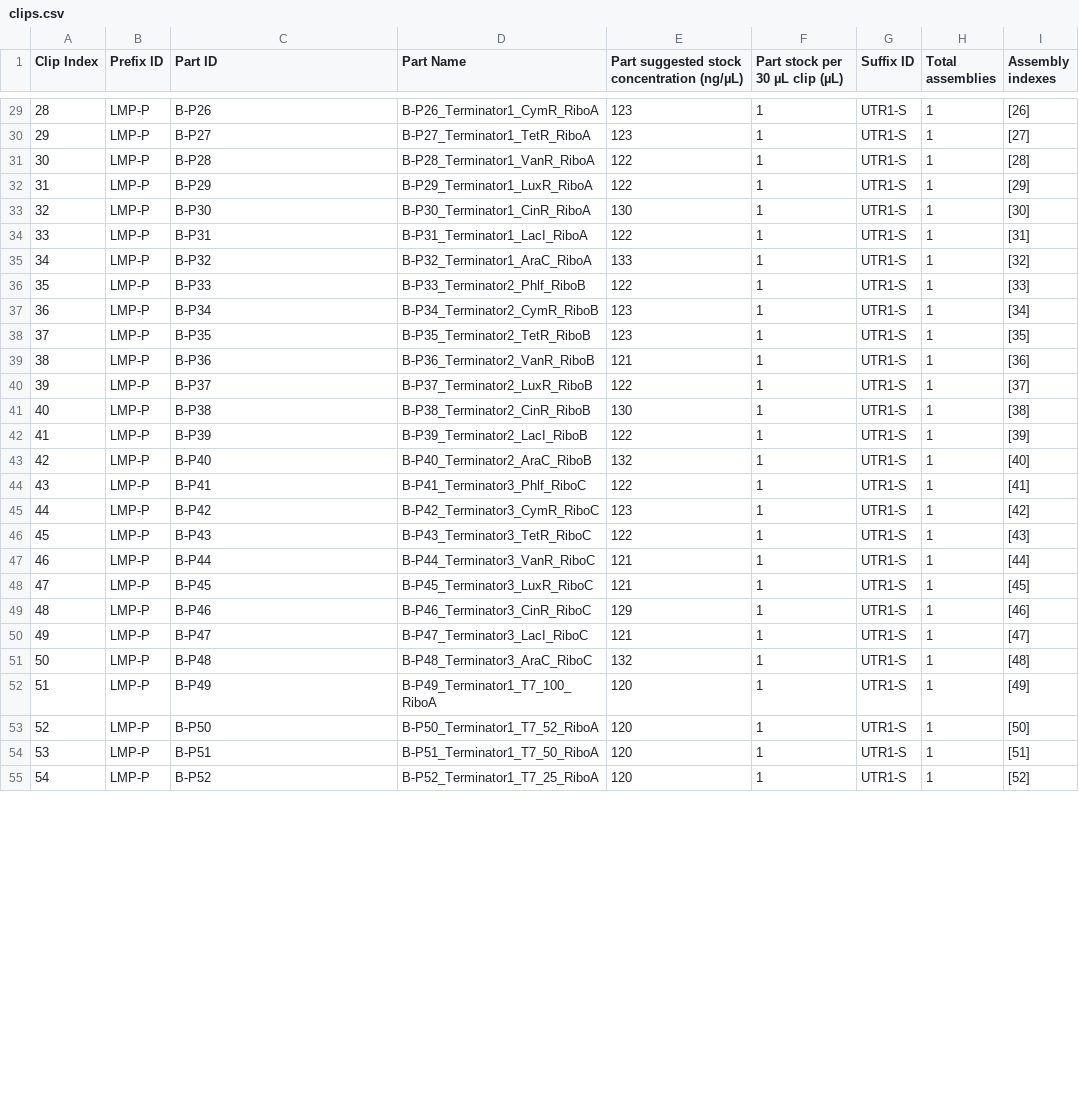
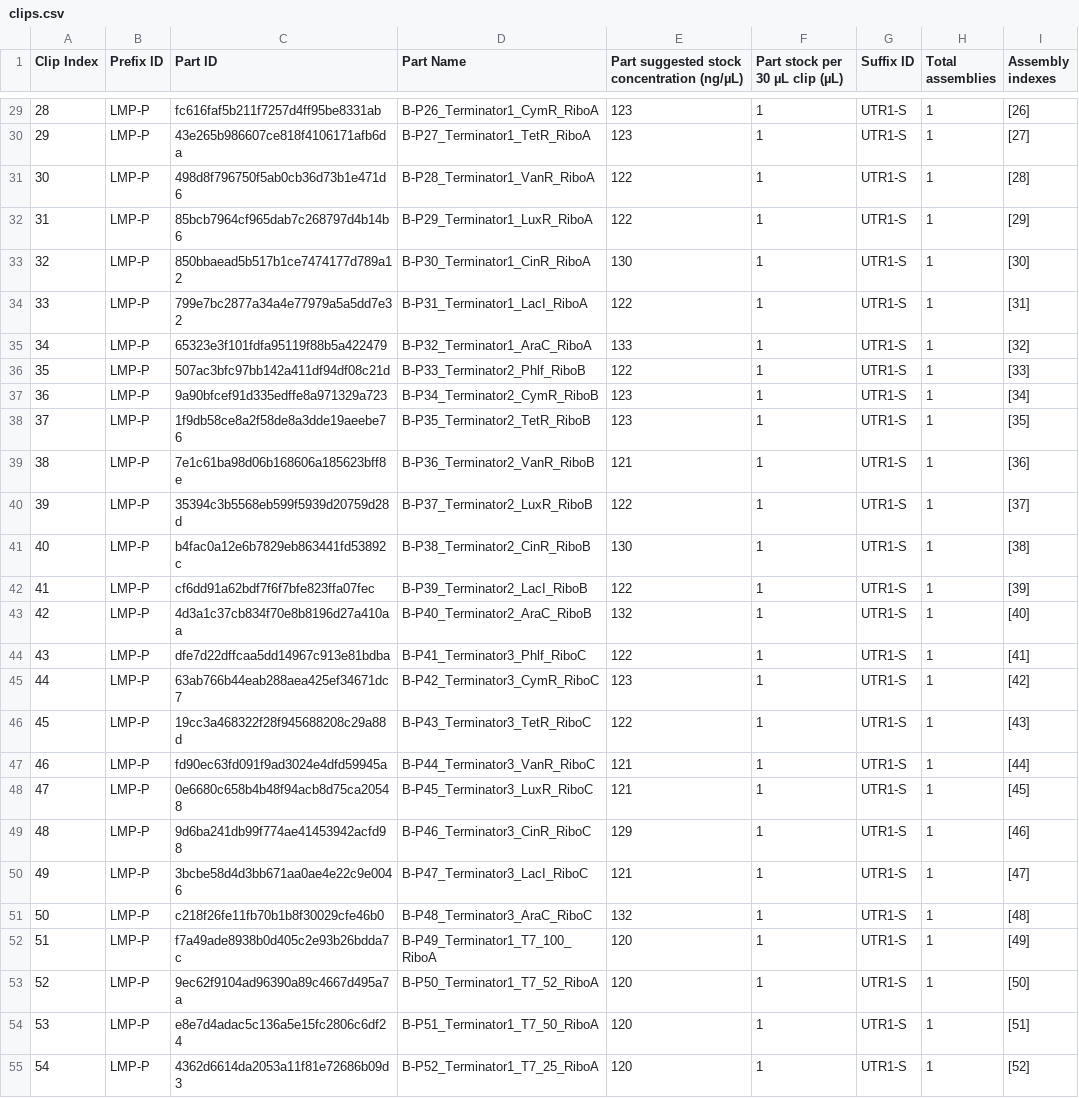
Before and after one commit to LondonBiofoundry/basicsynbio, a CSV file: docs/source/literal_includes/clips.csv, drawn as a sheet; only a part is shown, gaps mark what is left out; the diff covers the shown part only.

```diff
--- a/docs/source/literal_includes/clips.csv
+++ b/docs/source/literal_includes/clips.csv
@@ -29,27 +29,27 @@ Clip Index,Prefix ID,Part ID,Part Name,Part suggested stock concentration (ng/µ
-28,LMP-P,B-P26,B-P26_Terminator1_CymR_RiboA,123,1,UTR1-S,1,[26]
-29,LMP-P,B-P27,B-P27_Terminator1_TetR_RiboA,123,1,UTR1-S,1,[27]
-30,LMP-P,B-P28,B-P28_Terminator1_VanR_RiboA,122,1,UTR1-S,1,[28]
-31,LMP-P,B-P29,B-P29_Terminator1_LuxR_RiboA,122,1,UTR1-S,1,[29]
-32,LMP-P,B-P30,B-P30_Terminator1_CinR_RiboA,130,1,UTR1-S,1,[30]
-33,LMP-P,B-P31,B-P31_Terminator1_LacI_RiboA,122,1,UTR1-S,1,[31]
-34,LMP-P,B-P32,B-P32_Terminator1_AraC_RiboA,133,1,UTR1-S,1,[32]
-35,LMP-P,B-P33,B-P33_Terminator2_Phlf_RiboB,122,1,UTR1-S,1,[33]
-36,LMP-P,B-P34,B-P34_Terminator2_CymR_RiboB,123,1,UTR1-S,1,[34]
-37,LMP-P,B-P35,B-P35_Terminator2_TetR_RiboB,123,1,UTR1-S,1,[35]
-38,LMP-P,B-P36,B-P36_Terminator2_VanR_RiboB,121,1,UTR1-S,1,[36]
-39,LMP-P,B-P37,B-P37_Terminator2_LuxR_RiboB,122,1,UTR1-S,1,[37]
-40,LMP-P,B-P38,B-P38_Terminator2_CinR_RiboB,130,1,UTR1-S,1,[38]
-41,LMP-P,B-P39,B-P39_Terminator2_LacI_RiboB,122,1,UTR1-S,1,[39]
-42,LMP-P,B-P40,B-P40_Terminator2_AraC_RiboB,132,1,UTR1-S,1,[40]
-43,LMP-P,B-P41,B-P41_Terminator3_Phlf_RiboC,122,1,UTR1-S,1,[41]
-44,LMP-P,B-P42,B-P42_Terminator3_CymR_RiboC,123,1,UTR1-S,1,[42]
-45,LMP-P,B-P43,B-P43_Terminator3_TetR_RiboC,122,1,UTR1-S,1,[43]
-46,LMP-P,B-P44,B-P44_Terminator3_VanR_RiboC,121,1,UTR1-S,1,[44]
-47,LMP-P,B-P45,B-P45_Terminator3_LuxR_RiboC,121,1,UTR1-S,1,[45]
-48,LMP-P,B-P46,B-P46_Terminator3_CinR_RiboC,129,1,UTR1-S,1,[46]
-49,LMP-P,B-P47,B-P47_Terminator3_LacI_RiboC,121,1,UTR1-S,1,[47]
-50,LMP-P,B-P48,B-P48_Terminator3_AraC_RiboC,132,1,UTR1-S,1,[48]
-51,LMP-P,B-P49,B-P49_Terminator1_T7_100_RiboA,120,1,UTR1-S,1,[49]
-52,LMP-P,B-P50,B-P50_Terminator1_T7_52_RiboA,120,1,UTR1-S,1,[50]
-53,LMP-P,B-P51,B-P51_Terminator1_T7_50_RiboA,120,1,UTR1-S,1,[51]
-54,LMP-P,B-P52,B-P52_Terminator1_T7_25_RiboA,120,1,UTR1-S,1,[52]
+28,LMP-P,fc616faf5b211f7257d4ff95be8331ab,B-P26_Terminator1_CymR_RiboA,123,1,UTR1-S,1,[26]
+29,LMP-P,43e265b986607ce818f4106171afb6da,B-P27_Terminator1_TetR_RiboA,123,1,UTR1-S,1,[27]
+30,LMP-P,498d8f796750f5ab0cb36d73b1e471d6,B-P28_Terminator1_VanR_RiboA,122,1,UTR1-S,1,[28]
+31,LMP-P,85bcb7964cf965dab7c268797d4b14b6,B-P29_Terminator1_LuxR_RiboA,122,1,UTR1-S,1,[29]
+32,LMP-P,850bbaead5b517b1ce7474177d789a12,B-P30_Terminator1_CinR_RiboA,130,1,UTR1-S,1,[30]
+33,LMP-P,799e7bc2877a34a4e77979a5a5dd7e32,B-P31_Terminator1_LacI_RiboA,122,1,UTR1-S,1,[31]
+34,LMP-P,65323e3f101fdfa95119f88b5a422479,B-P32_Terminator1_AraC_RiboA,133,1,UTR1-S,1,[32]
+35,LMP-P,507ac3bfc97bb142a411df94df08c21d,B-P33_Terminator2_Phlf_RiboB,122,1,UTR1-S,1,[33]
+36,LMP-P,9a90bfcef91d335edffe8a971329a723,B-P34_Terminator2_CymR_RiboB,123,1,UTR1-S,1,[34]
+37,LMP-P,1f9db58ce8a2f58de8a3dde19aeebe76,B-P35_Terminator2_TetR_RiboB,123,1,UTR1-S,1,[35]
+38,LMP-P,7e1c61ba98d06b168606a185623bff8e,B-P36_Terminator2_VanR_RiboB,121,1,UTR1-S,1,[36]
+39,LMP-P,35394c3b5568eb599f5939d20759d28d,B-P37_Terminator2_LuxR_RiboB,122,1,UTR1-S,1,[37]
+40,LMP-P,b4fac0a12e6b7829eb863441fd53892c,B-P38_Terminator2_CinR_RiboB,130,1,UTR1-S,1,[38]
+41,LMP-P,cf6dd91a62bdf7f6f7bfe823ffa07fec,B-P39_Terminator2_LacI_RiboB,122,1,UTR1-S,1,[39]
+42,LMP-P,4d3a1c37cb834f70e8b8196d27a410aa,B-P40_Terminator2_AraC_RiboB,132,1,UTR1-S,1,[40]
+43,LMP-P,dfe7d22dffcaa5dd14967c913e81bdba,B-P41_Terminator3_Phlf_RiboC,122,1,UTR1-S,1,[41]
+44,LMP-P,63ab766b44eab288aea425ef34671dc7,B-P42_Terminator3_CymR_RiboC,123,1,UTR1-S,1,[42]
+45,LMP-P,19cc3a468322f28f945688208c29a88d,B-P43_Terminator3_TetR_RiboC,122,1,UTR1-S,1,[43]
+46,LMP-P,fd90ec63fd091f9ad3024e4dfd59945a,B-P44_Terminator3_VanR_RiboC,121,1,UTR1-S,1,[44]
+47,LMP-P,0e6680c658b4b48f94acb8d75ca20548,B-P45_Terminator3_LuxR_RiboC,121,1,UTR1-S,1,[45]
+48,LMP-P,9d6ba241db99f774ae41453942acfd98,B-P46_Terminator3_CinR_RiboC,129,1,UTR1-S,1,[46]
+49,LMP-P,3bcbe58d4d3bb671aa0ae4e22c9e0046,B-P47_Terminator3_LacI_RiboC,121,1,UTR1-S,1,[47]
+50,LMP-P,c218f26fe11fb70b1b8f30029cfe46b0,B-P48_Terminator3_AraC_RiboC,132,1,UTR1-S,1,[48]
+51,LMP-P,f7a49ade8938b0d405c2e93b26bdda7c,B-P49_Terminator1_T7_100_RiboA,120,1,UTR1-S,1,[49]
+52,LMP-P,9ec62f9104ad96390a89c4667d495a7a,B-P50_Terminator1_T7_52_RiboA,120,1,UTR1-S,1,[50]
+53,LMP-P,e8e7d4adac5c136a5e15fc2806c6df24,B-P51_Terminator1_T7_50_RiboA,120,1,UTR1-S,1,[51]
+54,LMP-P,4362d6614da2053a11f81e72686b09d3,B-P52_Terminator1_T7_25_RiboA,120,1,UTR1-S,1,[52]
```
Also changed, not shown: 38 edited cells elsewhere in this file, 10 other files.
